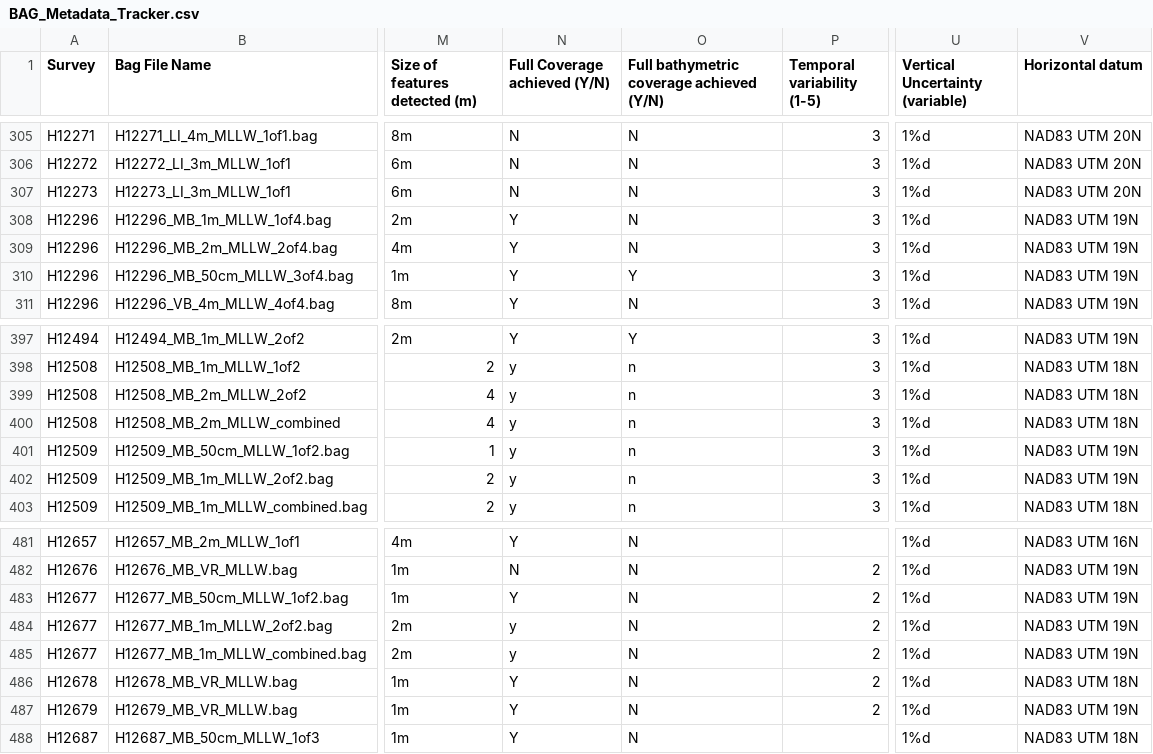
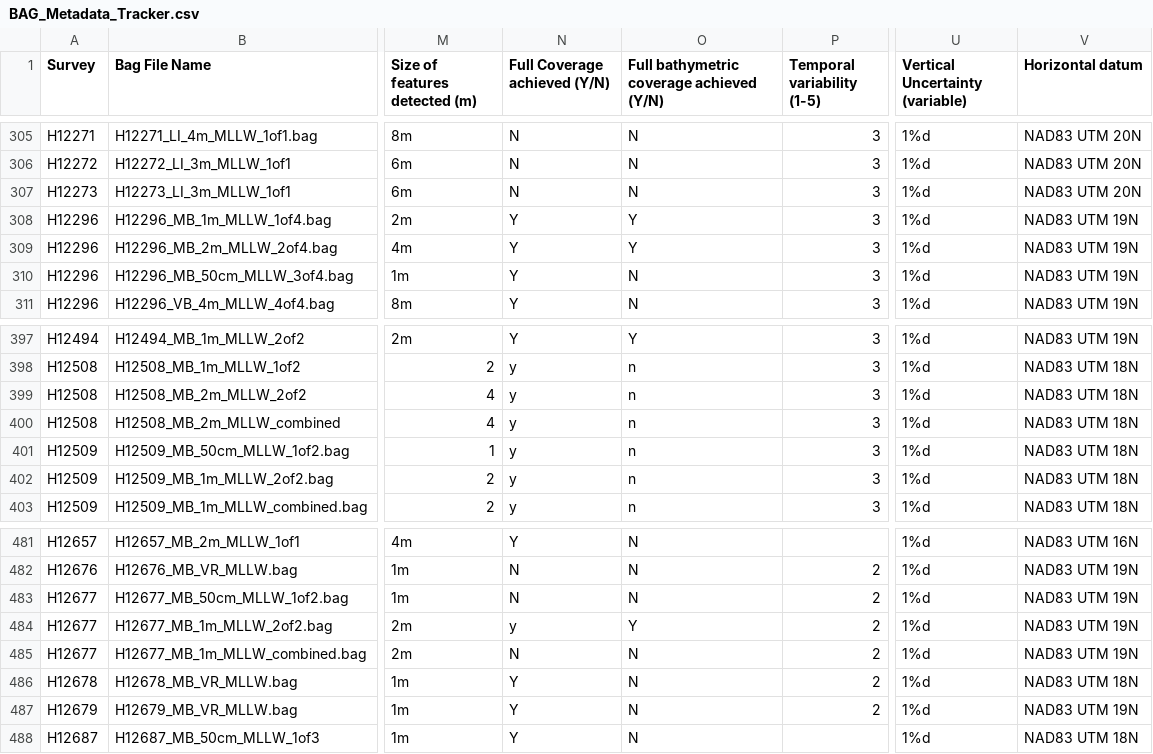
Before and after one commit to noaa-ocs-hydrography/brute, a CSV file: fuse_dev/fuse/raw_read/noaa/additional_files/BAG_Metadata_Tracker.csv, drawn as a sheet; only a part is shown, gaps mark what is left out; the diff names each change by its address in the sheet, - before the commit and + after, or states it on an @@ line.

```diff
--- a/fuse_dev/fuse/raw_read/noaa/additional_files/BAG_Metadata_Tracker.csv
+++ b/fuse_dev/fuse/raw_read/noaa/additional_files/BAG_Metadata_Tracker.csv
-O308:O309: N
+O308:O309: Y
-O310: Y
+O310: N
-V401:V402 (Horizontal datum): NAD83 UTM 19N
+V401:V402 (Horizontal datum): NAD83 UTM 18N
-N483 (Full Coverage achieved (Y/N)): Y
+N483 (Full Coverage achieved (Y/N)): N
-O484: N
+O484: Y
-N485 (Full Coverage achieved (Y/N)): y
+N485 (Full Coverage achieved (Y/N)): N
```
Also changed, not shown: fuse_dev/fuse/raw_read/noaa/additional_files/BAG_Metadata_Contemp.csv, 1 other file.
